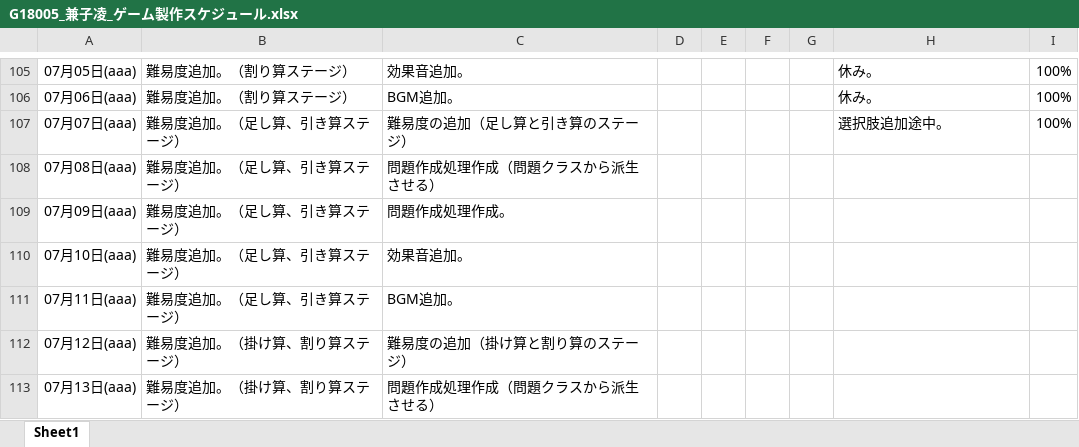
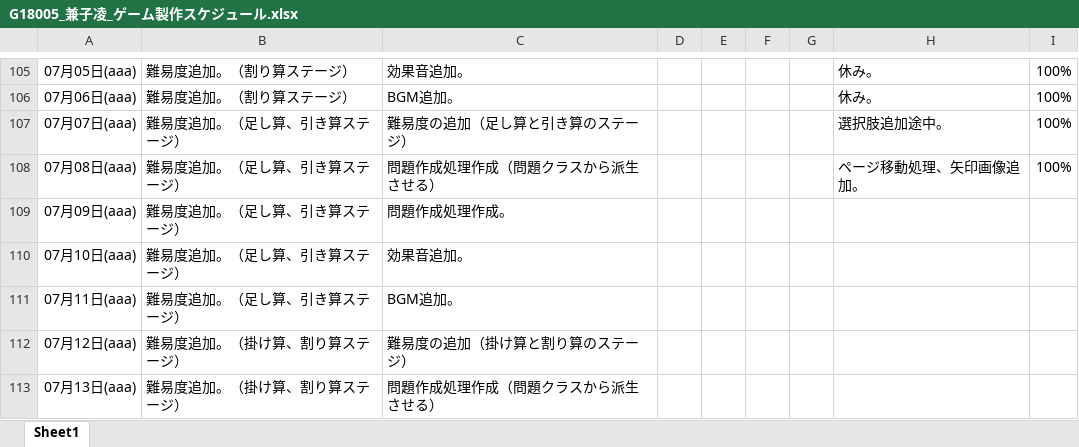
Before and after one commit to Azi-824/SansuBattle, an Excel workbook: G18005_兼子凌_ゲーム製作スケジュール.xlsx, sheet Sheet1, drawn as a sheet; only a part is shown, gaps mark what is left out; values as stored, in another font and other column widths than the file's, no borders; the diff names each change by its address in the sheet, - before the commit and + after, or states it on an @@ line.

Commit message:
矢印画像追加。

```diff
--- a/G18005_兼子凌_ゲーム製作スケジュール.xlsx (sheet Sheet1)
+++ b/G18005_兼子凌_ゲーム製作スケジュール.xlsx (sheet Sheet1)
-H108: (empty)
+H108: ページ移動処理、矢印画像追加。
-I108: (empty)
+I108: 100%
```
Also changed, not shown: 7 other files.
